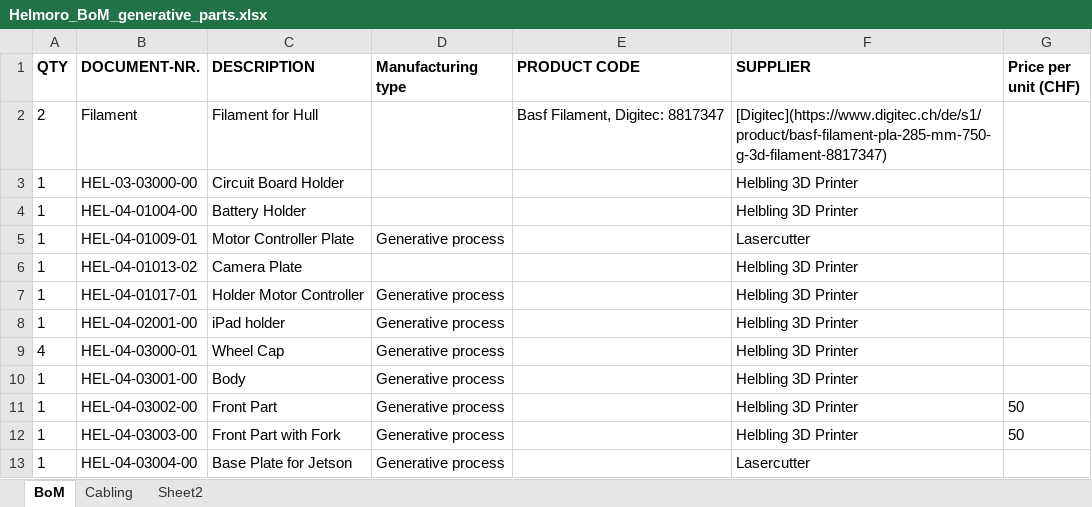
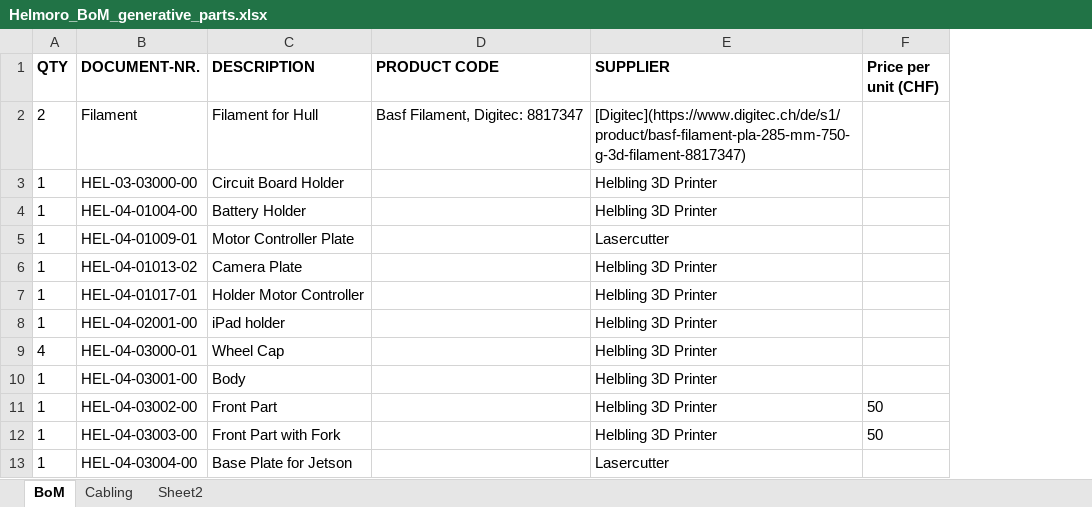
Before and after one commit to Helbling-Technik/HelMoRo, an Excel workbook: docs/hardware/Helmoro_BoM_generative_parts.xlsx, sheet BoM, drawn as a sheet; values as stored, in another font and other column widths than the file's, no borders; conditional formats and table styles not drawn; the diff names each change by its address in the sheet, - before the commit and + after, or states it on an @@ line.

```diff
--- a/docs/hardware/Helmoro_BoM_generative_parts.xlsx (sheet BoM)
+++ b/docs/hardware/Helmoro_BoM_generative_parts.xlsx (sheet BoM)
-column D (Manufacturing type), rows 5-13: Generative process |  | Generative process | Generative process | Generative process | Generative process | Generative process | Generative process | Generative process
```
Also changed, not shown: docs/hardware/Helmoro_BoM_14-07-2023.xlsx, docs/hardware/Helmoro_BoM_electronics.xlsx, 5 other files.
